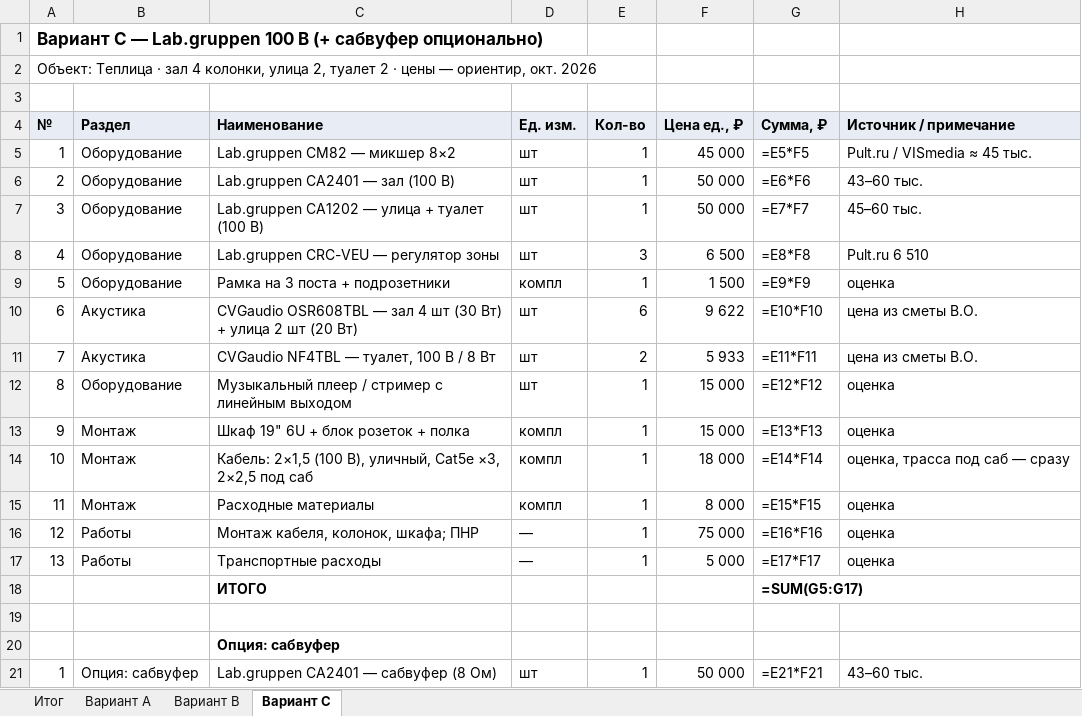
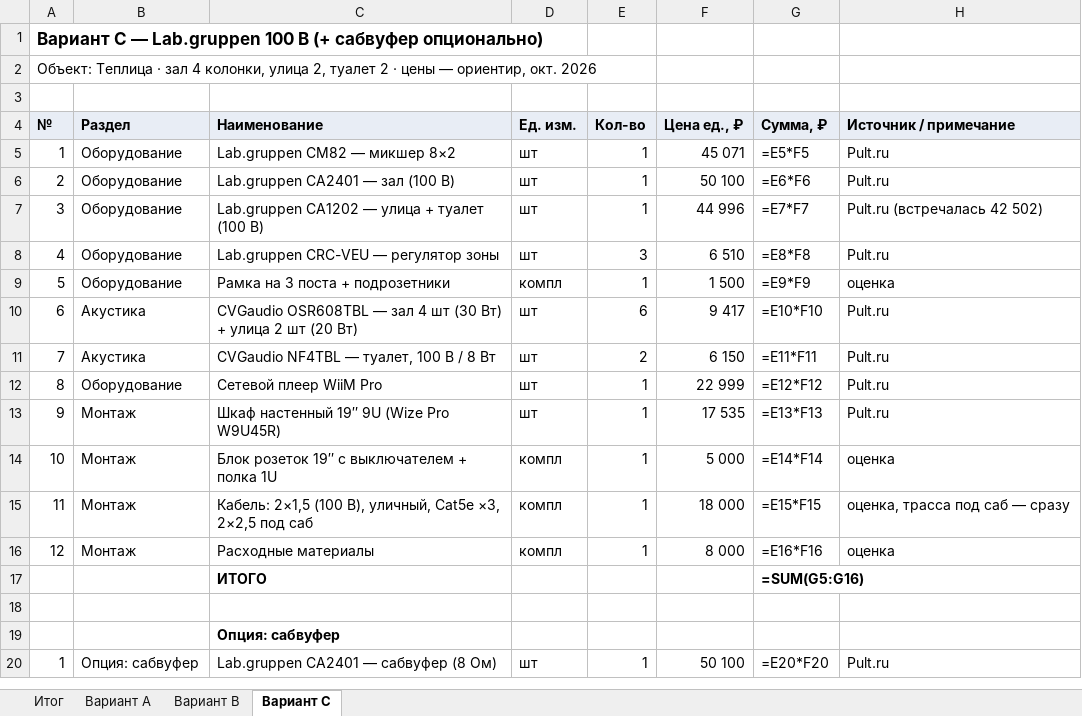
Before and after one commit to olegoviccc/teplica, an Excel workbook: sound/smeta-teplica.xlsx, sheet Вариант C, drawn as a sheet; only a part is shown; values as stored, in another font and other column widths than the file's, no borders; formulas without a stored value are shown as written; removed rows and columns are numbered as before the commit, all else as after; the diff covers the shown part only; the diff names each change by its address in the sheet, - before the commit and + after, or states it on an @@ line.

```diff
--- a/sound/smeta-teplica.xlsx (sheet Вариант C)
+++ b/sound/smeta-teplica.xlsx (sheet Вариант C)
-F5 (Цена ед., ₽): 45 000
+F5 (Цена ед., ₽): 45 071
-H5 (Источник / примечание): Pult.ru / VISmedia ≈ 45 тыс.
+H5 (Источник / примечание): Pult.ru
-F6 (Цена ед., ₽): 50 000
+F6 (Цена ед., ₽): 50 100
-H6 (Источник / примечание): 43–60 тыс.
+H6 (Источник / примечание): Pult.ru
-F7 (Цена ед., ₽): 50 000
+F7 (Цена ед., ₽): 44 996
-H7 (Источник / примечание): 45–60 тыс.
+H7 (Источник / примечание): Pult.ru (встречалась 42 502)
-F8 (Цена ед., ₽): 6 500
+F8 (Цена ед., ₽): 6 510
-H8 (Источник / примечание): Pult.ru 6 510
+H8 (Источник / примечание): Pult.ru
-F10 (Цена ед., ₽): 9 622
+F10 (Цена ед., ₽): 9 417
-H10:H11 (Источник / примечание): цена из сметы В.О.
+H10:H11 (Источник / примечание): Pult.ru
-F11 (Цена ед., ₽): 5 933
+F11 (Цена ед., ₽): 6 150
-C12 (Наименование): Музыкальный плеер / стример с линейным выходом
+C12 (Наименование): Сетевой плеер WiiM Pro
-F12 (Цена ед., ₽): 15 000
+F12 (Цена ед., ₽): 22 999
-H12 (Источник / примечание): оценка
+H12 (Источник / примечание): Pult.ru
+row 13: 9 | Монтаж | Шкаф настенный 19″ 9U (Wize Pro W9U45R) | шт | 1 | 17 535 | =E13*F13 | Pult.ru
-A14 (№): 9
+A14 (№): 10
-C14 (Наименование): Шкаф 19" 6U + блок розеток + полка
+C14 (Наименование): Блок розеток 19″ с выключателем + полка 1U
-F14 (Цена ед., ₽): 15 000
+F14 (Цена ед., ₽): 5 000
-G14 (Сумма, ₽): =E13*F13
+G14 (Сумма, ₽): =E14*F14
-A15 (№): 10
+A15 (№): 11
-G15 (Сумма, ₽): =E14*F14
+G15 (Сумма, ₽): =E15*F15
-A16 (№): 11
+A16 (№): 12
-G16 (Сумма, ₽): =E15*F15
+G16 (Сумма, ₽): =E16*F16
-row 16: 12 | Работы | Монтаж кабеля, колонок, шкафа; ПНР | — | 1 | 75 000 | =E16*F16 | оценка
-row 17: 13 | Работы | Транспортные расходы | — | 1 | 5 000 | =E17*F17 | оценка
-G17 (Сумма, ₽): =SUM(G5:G17)
+G17 (Сумма, ₽): =SUM(G5:G16)
-F20 (Цена ед., ₽): 50 000
+F20 (Цена ед., ₽): 50 100
-G20 (Сумма, ₽): =E21*F21
+G20 (Сумма, ₽): =E20*F20
-H20 (Источник / примечание): 43–60 тыс.
+H20 (Источник / примечание): Pult.ru
```
Also changed, not shown: 1 removed row and 5 edited cells elsewhere in this sheet, sheet Вариант A, sheet Вариант B, sheet Итог, 8 other files.
